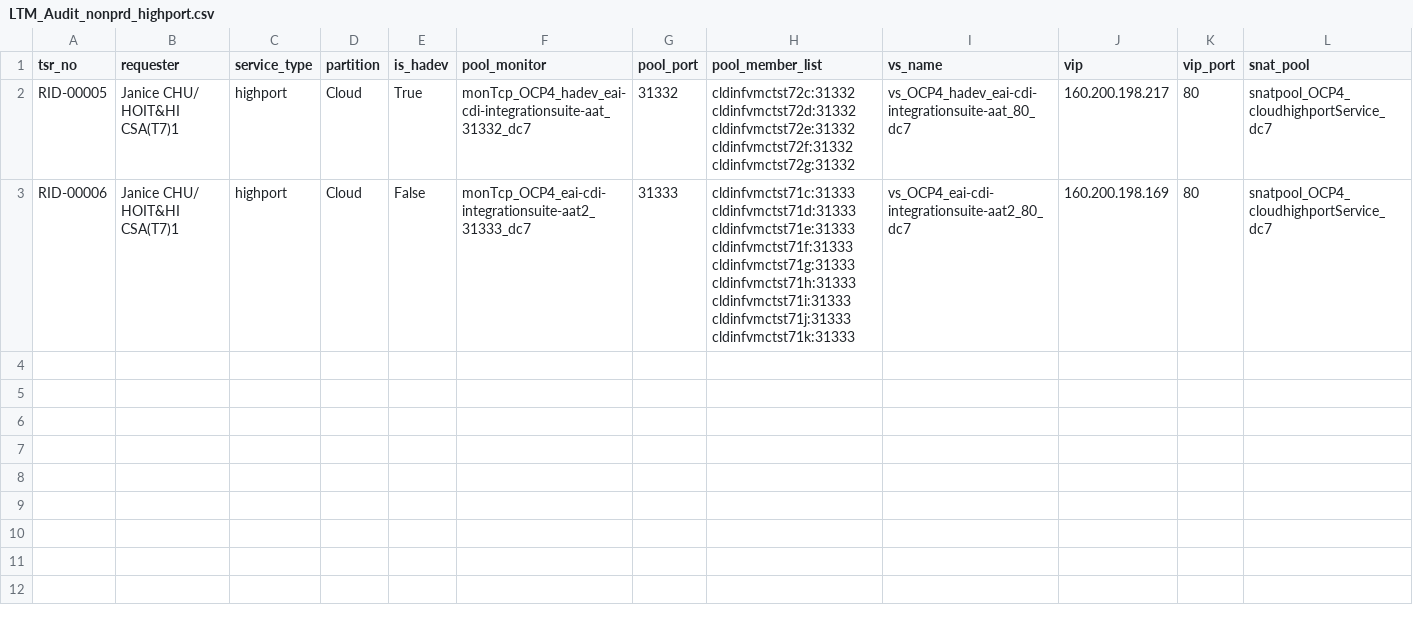
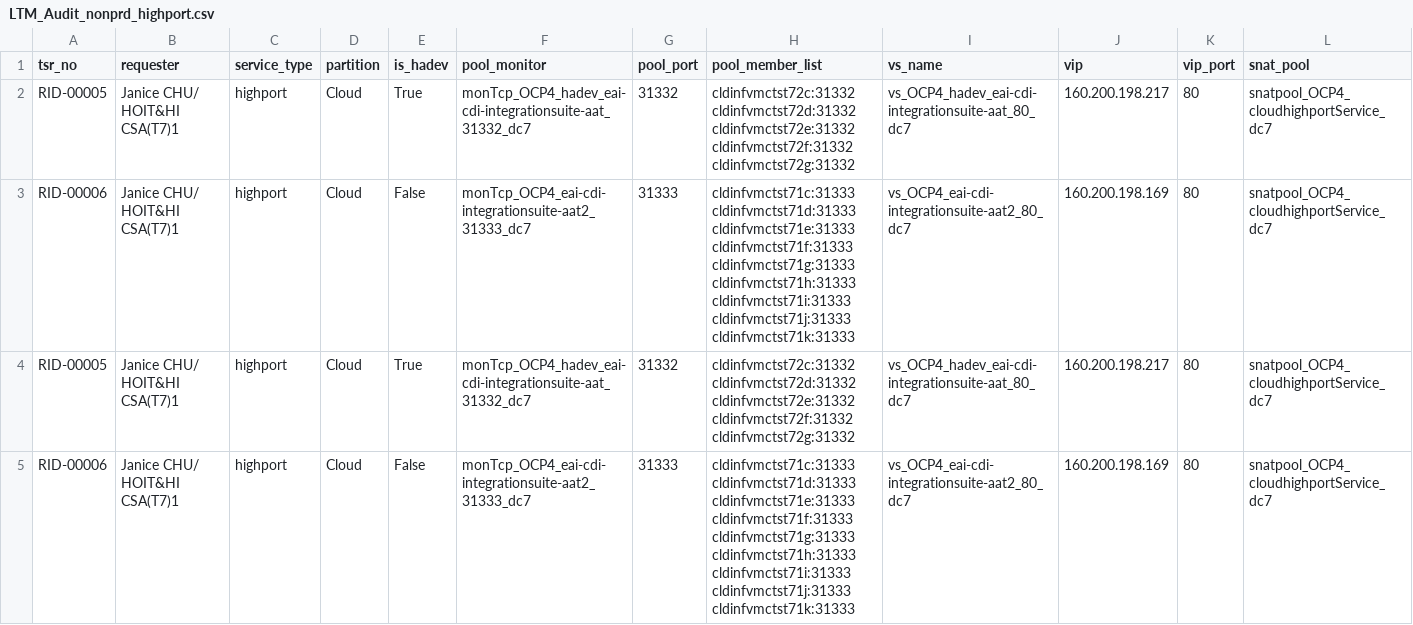
Before and after one commit to igslxylon/HA_F5_LTM_Automate, a CSV file: LTM_Audit_nonprd_highport.csv, drawn as a sheet; only a part is shown; rows hold the shown columns only; the diff names each change by its address in the sheet, - before the commit and + after, or states it on an @@ line.

Commit message:
Audit for tsr_no: RID-00005/RID-00006 at 2024-02-21 19:06

```diff
--- a/LTM_Audit_nonprd_highport.csv
+++ b/LTM_Audit_nonprd_highport.csv
+row 4: RID-00005 | Janice CHU/ HOIT&HI CSA(T7)1 | highport | Cloud | True | monTcp_OCP4_hadev_eai-cdi-integrationsuite-aat_31332_dc7 | 31332 | cldinfvmctst72c:31332 cldinfvmctst72d:31332 cldinfvmctst72e:31332 cldinfvmctst72f:31332 cldinfvmctst72g:31332 | vs_OCP4_hadev_eai-cdi-integrationsuite-aat_80_dc7 | 160.200.198.217 | 80 | snatpool_OCP4_cloudhighportService_dc7
+row 5: RID-00006 | Janice CHU/ HOIT&HI CSA(T7)1 | highport | Cloud | False | monTcp_OCP4_eai-cdi-integrationsuite-aat2_31333_dc7 | 31333 | cldinfvmctst71c:31333 cldinfvmctst71d:31333 cldinfvmctst71e:31333 cldinfvmctst71f:31333 cldinfvmctst71g:31333 cldinfvmctst71h:31333 cldinfvmctst71i:31333 cldinfvmctst71j:31333 cldinfvmctst71k:31333 | vs_OCP4_eai-cdi-integrationsuite-aat2_80_dc7 | 160.200.198.169 | 80 | snatpool_OCP4_cloudhighportService_dc7
```
